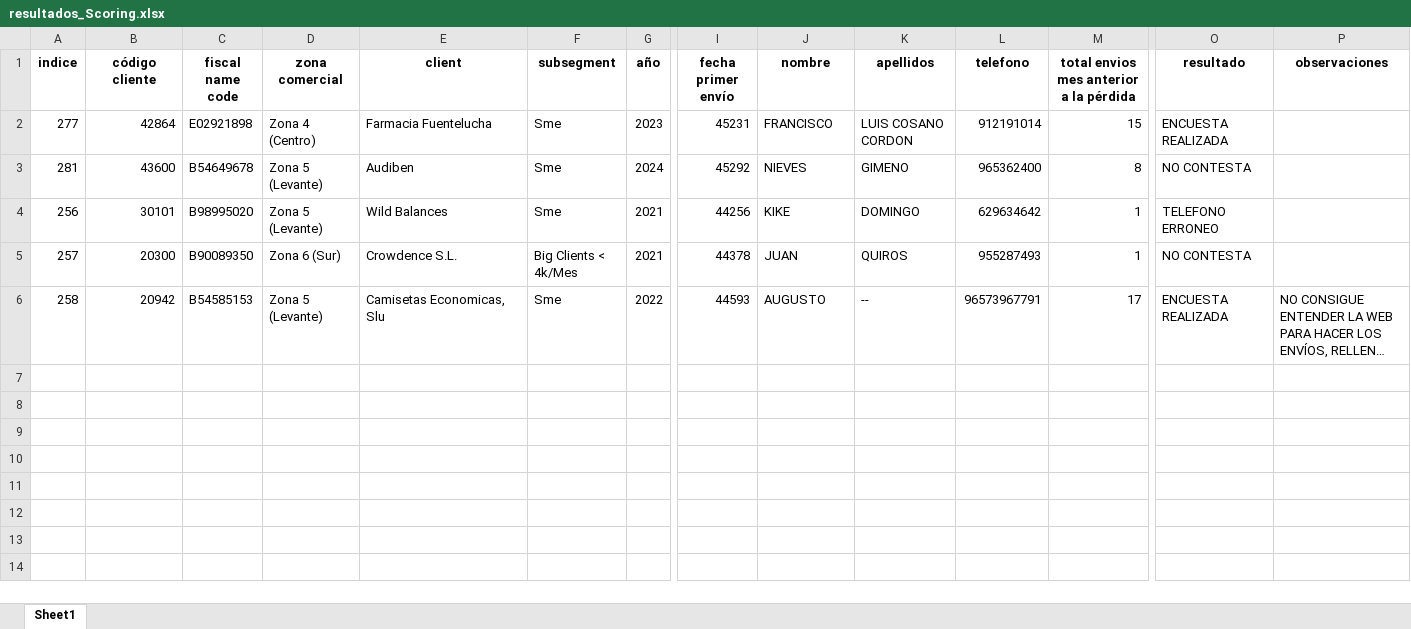
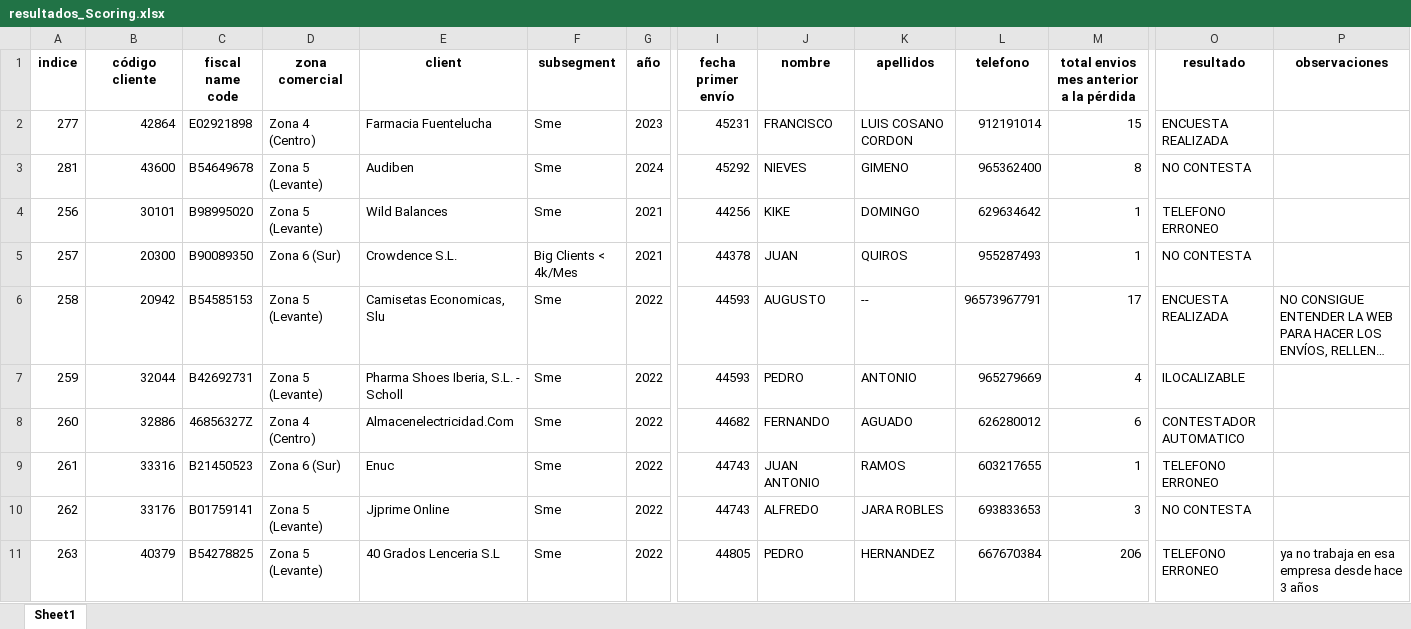
Before and after one commit to kevoru18/TRA_TELCO, an Excel workbook: mi_proyecto_web/uploads/resultados_Scoring.xlsx, sheet Sheet1, drawn as a sheet; only a part is shown, gaps mark what is left out; long unchanged cells end in …; values as stored, in another font and other column widths than the file's, no borders; rows hold the shown columns only; the diff covers the shown part only; the diff names each change by its address in the sheet, - before the commit and + after, or states it on an @@ line.

```diff
--- a/mi_proyecto_web/uploads/resultados_Scoring.xlsx (sheet Sheet1)
+++ b/mi_proyecto_web/uploads/resultados_Scoring.xlsx (sheet Sheet1)
+row 7: 259 | 32044 | B42692731 | Zona 5 (Levante) | Pharma Shoes Iberia, S.L. - Scholl | Sme | 2022 | 44593 | PEDRO | ANTONIO | 965279669 | 4 | ILOCALIZABLE
+row 8: 260 | 32886 | 46856327Z | Zona 4 (Centro) | Almacenelectricidad.Com | Sme | 2022 | 44682 | FERNANDO | AGUADO | 626280012 | 6 | CONTESTADOR AUTOMATICO
+row 9: 261 | 33316 | B21450523 | Zona 6 (Sur) | Enuc | Sme | 2022 | 44743 | JUAN ANTONIO | RAMOS | 603217655 | 1 | TELEFONO ERRONEO
+row 10: 262 | 33176 | B01759141 | Zona 5 (Levante) | Jjprime Online | Sme | 2022 | 44743 | ALFREDO | JARA ROBLES | 693833653 | 3 | NO CONTESTA
+row 11: 263 | 40379 | B54278825 | Zona 5 (Levante) | 40 Grados Lenceria S.L | Sme | 2022 | 44805 | PEDRO | HERNANDEZ | 667670384 | 206 | TELEFONO ERRONEO | ya no trabaja en esa empresa desde hace 3 años
```
Also changed, not shown: 23 added rows elsewhere in this sheet, 5 other files.
